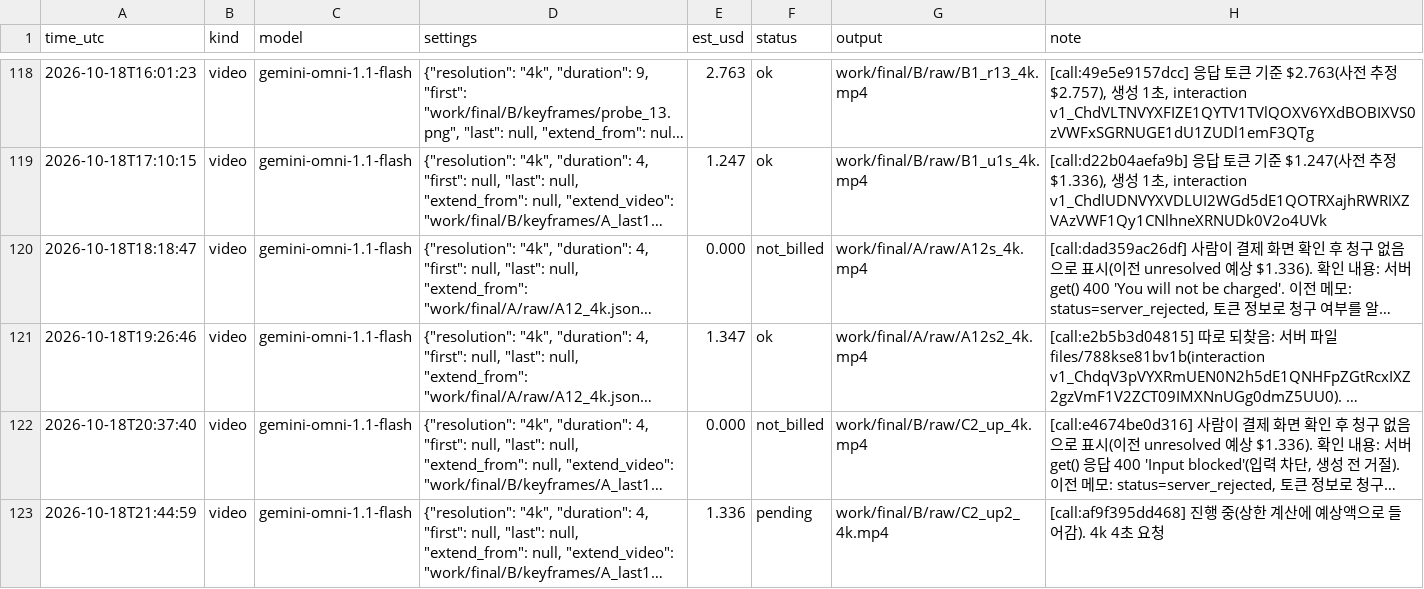
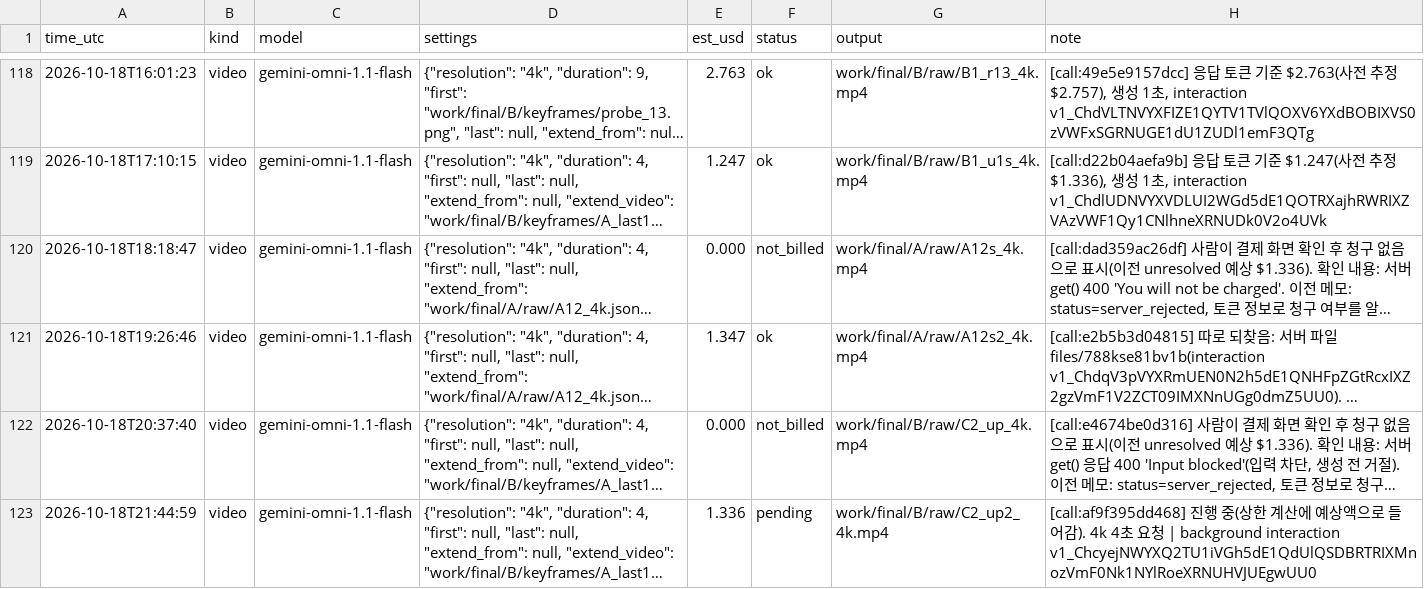
Before and after one commit to lkhh0408/lgh9766, a CSV file: work/cost_ledger.csv, drawn as a sheet; only a part is shown, gaps mark what is left out; long unchanged cells end in …; the diff names each change by its address in the sheet, - before the commit and + after, or states it on an @@ line.

```diff
--- a/work/cost_ledger.csv
+++ b/work/cost_ledger.csv
-H123 (note): …초 요청
+H123 (note): …초 요청 | background interaction v1_ChcyejNWYXQ2TU1iVGh5dE1QdUlQSDBRTRIXMnozVmF0Nk1NYlRoeXRNUHVJUEgwUU0
```
Also changed, not shown: 2 other files.
